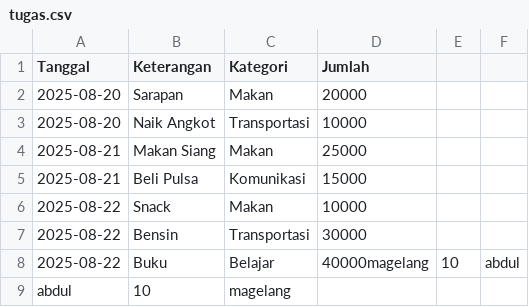
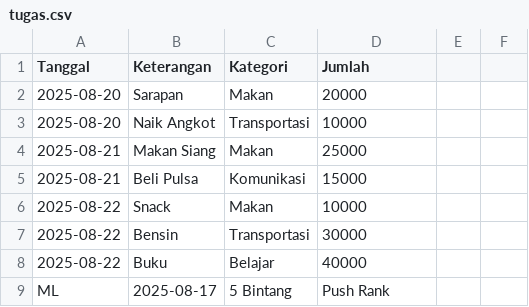
Before and after one commit to faiz64muharram-lgtm/python3-intro, a CSV file: tugas/tugas csv/tugas.csv, drawn as a sheet.

Commit message:
Tugas

```diff
--- a/tugas/tugas csv/tugas.csv
+++ b/tugas/tugas csv/tugas.csv
@@ -7,3 +7,3 @@ Tanggal,Keterangan,Kategori,Jumlah
 2025-08-22,Bensin,Transportasi,30000
-2025-08-22,Buku,Belajar,40000magelang,10,abdul
-abdul,10,magelang
+2025-08-22,Buku,Belajar,40000
+ML,2025-08-17,5 Bintang,Push Rank
```
Also changed, not shown: 15 other files.
